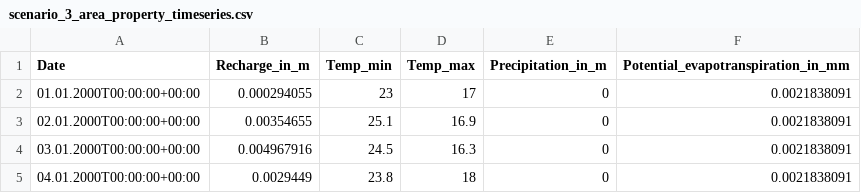
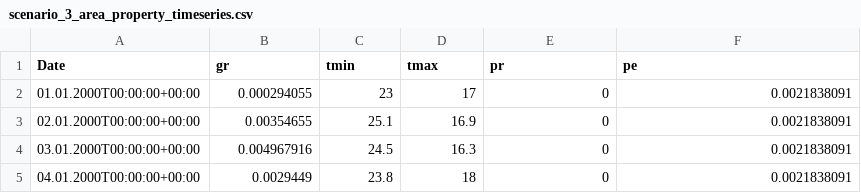
Before and after one commit to inowas/inowas_api, a CSV file: src/AppBundle/DataFixtures/ORM/Scenarios/Scenario_3/scenario_3_area_property_timeseries.csv, drawn as a sheet; only a part is shown.

Commit message:
Add fixed propertytypes

```diff
--- a/src/AppBundle/DataFixtures/ORM/Scenarios/Scenario_3/scenario_3_area_property_timeseries.csv
+++ b/src/AppBundle/DataFixtures/ORM/Scenarios/Scenario_3/scenario_3_area_property_timeseries.csv
@@ -1,2 +1,2 @@
-Date;Recharge_in_m;Temp_min;Temp_max;Precipitation_in_m;Potential_evapotranspiration_in_mm
+Date;gr;tmin;tmax;pr;pe
 01.01.2000T00:00:00+00:00;0.000294055;23;17;0;0.0021838091
```
Also changed, not shown: src/AppBundle/DataFixtures/ORM/Scenarios/Scenario_2/scenario_2_observationPoint_H9_properties.csv, src/AppBundle/DataFixtures/ORM/Scenarios/Scenario_2/scenario_2_observationPoint_HTTP_4_properties.csv, 10 other files.
